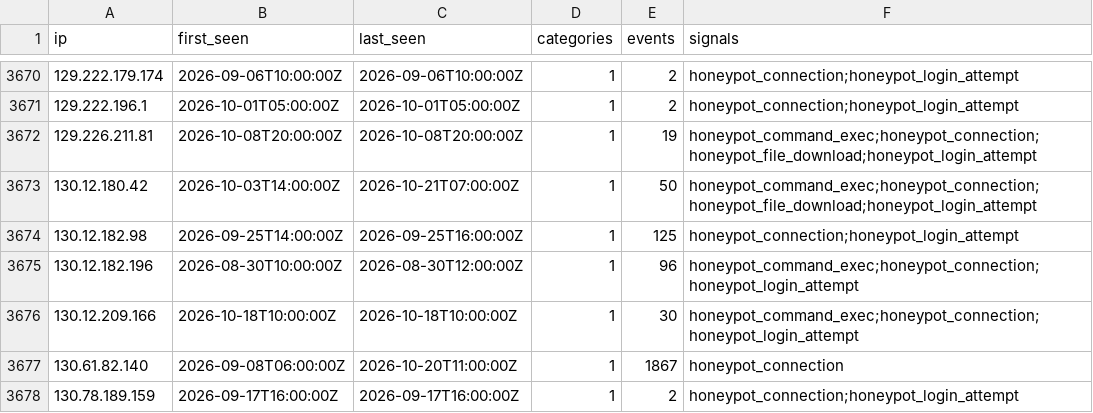
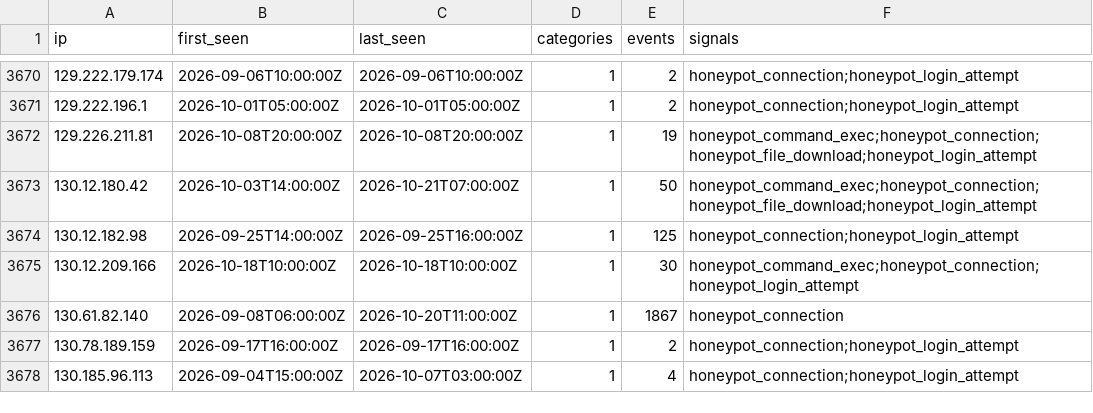
Before and after one commit to brandontroidl/blocklist, a CSV file: retention/all-90d.csv, drawn as a sheet; only a part is shown, gaps mark what is left out; the shorter side is filled out with more unchanged rows.

```diff
--- a/retention/all-90d.csv
+++ b/retention/all-90d.csv
@@ -3674,3 +3674,2 @@ ip,first_seen,last_seen,categories,events,signals
 130.12.182.98,2026-09-25T14:00:00Z,2026-09-25T16:00:00Z,1,125,honeypot_connection;honeypot_login_attempt
-130.12.182.196,2026-08-30T10:00:00Z,2026-08-30T12:00:00Z,1,96,honeypot_command_exec;honeypot_connection;honeypot_login_attempt
 130.12.209.166,2026-10-18T10:00:00Z,2026-10-18T10:00:00Z,1,30,honeypot_command_exec;honeypot_connection;honeypot_login_attempt
```
Also changed, not shown: retention/all-60d.csv, 39 other files.
